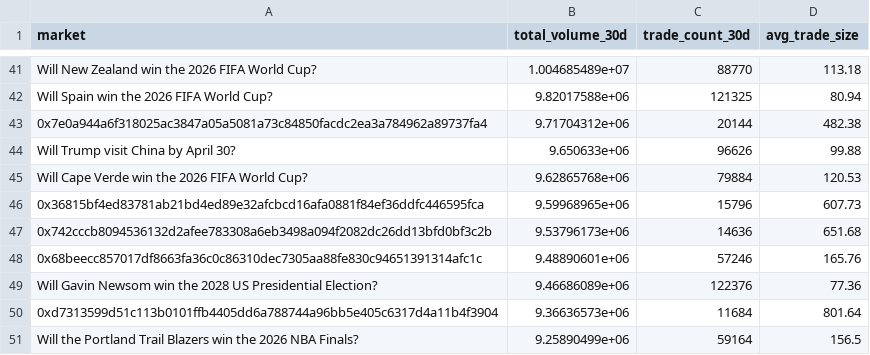
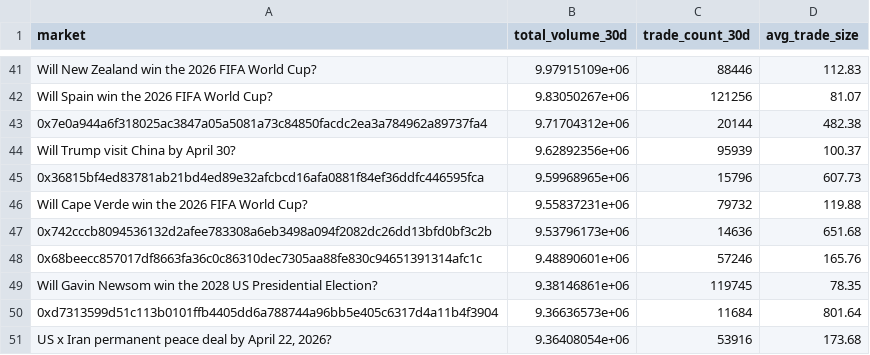
Before and after one commit to 563-563/prediction-markets-report, a CSV file: prediction-markets/6767136_s3-15_polymarket_top_markets_by_volume_(30d).csv, drawn as a sheet; only a part is shown, gaps mark what is left out; removed rows and columns are numbered as before the commit, all else as after; the diff covers the shown part only; the diff names each change by its address in the sheet, - before the commit and + after, or states it on an @@ line.

```diff
--- a/prediction-markets/6767136_s3-15_polymarket_top_markets_by_volume_(30d).csv
+++ b/prediction-markets/6767136_s3-15_polymarket_top_markets_by_volume_(30d).csv
-B41 (total_volume_30d): 1.004685489e+07
+B41 (total_volume_30d): 9.97915109e+06
-C41 (trade_count_30d): 88770
+C41 (trade_count_30d): 88446
-D41 (avg_trade_size): 113.18
+D41 (avg_trade_size): 112.83
-B42 (total_volume_30d): 9.82017588e+06
+B42 (total_volume_30d): 9.83050267e+06
-C42 (trade_count_30d): 121325
+C42 (trade_count_30d): 121256
-D42 (avg_trade_size): 80.94
+D42 (avg_trade_size): 81.07
-B44 (total_volume_30d): 9.650633e+06
+B44 (total_volume_30d): 9.62892356e+06
-C44 (trade_count_30d): 96626
+C44 (trade_count_30d): 95939
-D44 (avg_trade_size): 99.88
+D44 (avg_trade_size): 100.37
-row 45: Will Cape Verde win the 2026 FIFA World Cup? | 9.62865768e+06 | 79884 | 120.53
+row 46: Will Cape Verde win the 2026 FIFA World Cup? | 9.55837231e+06 | 79732 | 119.88
-B49 (total_volume_30d): 9.46686089e+06
+B49 (total_volume_30d): 9.38146861e+06
-C49 (trade_count_30d): 122376
+C49 (trade_count_30d): 119745
-D49 (avg_trade_size): 77.36
+D49 (avg_trade_size): 78.35
-row 51: Will the Portland Trail Blazers win the 2026 NBA Finals? | 9.25890499e+06 | 59164 | 156.5
+row 51: US x Iran permanent peace deal by April 22, 2026? | 9.36408054e+06 | 53916 | 173.68
```
Also changed, not shown: 11 added rows, 11 removed rows and 72 edited cells elsewhere in this file, prediction-markets/6767119_s1-01_prediction_markets_weekly_volume_(usd_spent).csv, prediction-markets/6767123_s1-04_prediction_markets_weekly_notional_volume_market_share_(%).csv, 5 other files.
